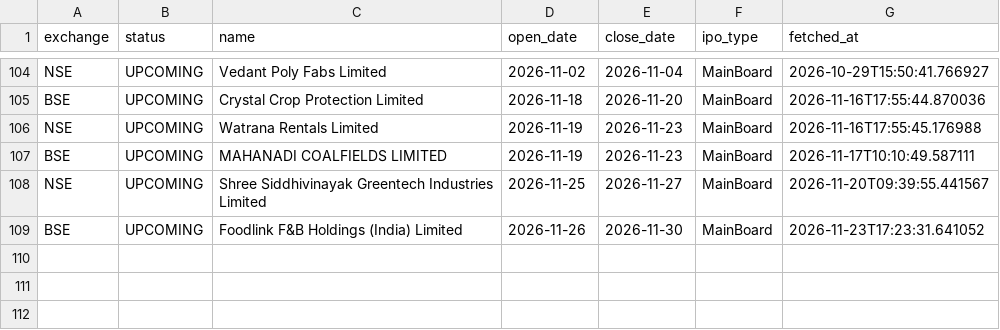
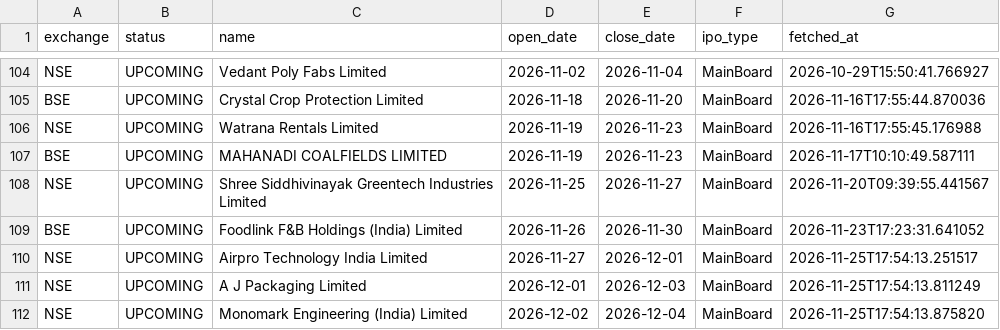
Before and after one commit to Rachitjainca/bse-ipo-tracker, a CSV file: ipo_tracker.csv, drawn as a sheet; only a part is shown, gaps mark what is left out; the diff names each change by its address in the sheet, - before the commit and + after, or states it on an @@ line.

Commit message:
Update IPO & pipeline trackers [skip ci]

```diff
--- a/ipo_tracker.csv
+++ b/ipo_tracker.csv
+row 110: NSE | UPCOMING | Airpro Technology India Limited | 2026-11-27 | 2026-12-01 | MainBoard | 2026-11-25T17:54:13.251517
+row 111: NSE | UPCOMING | A J Packaging Limited | 2026-12-01 | 2026-12-03 | MainBoard | 2026-11-25T17:54:13.811249
+row 112: NSE | UPCOMING | Monomark Engineering (India) Limited | 2026-12-02 | 2026-12-04 | MainBoard | 2026-11-25T17:54:13.875820
```
